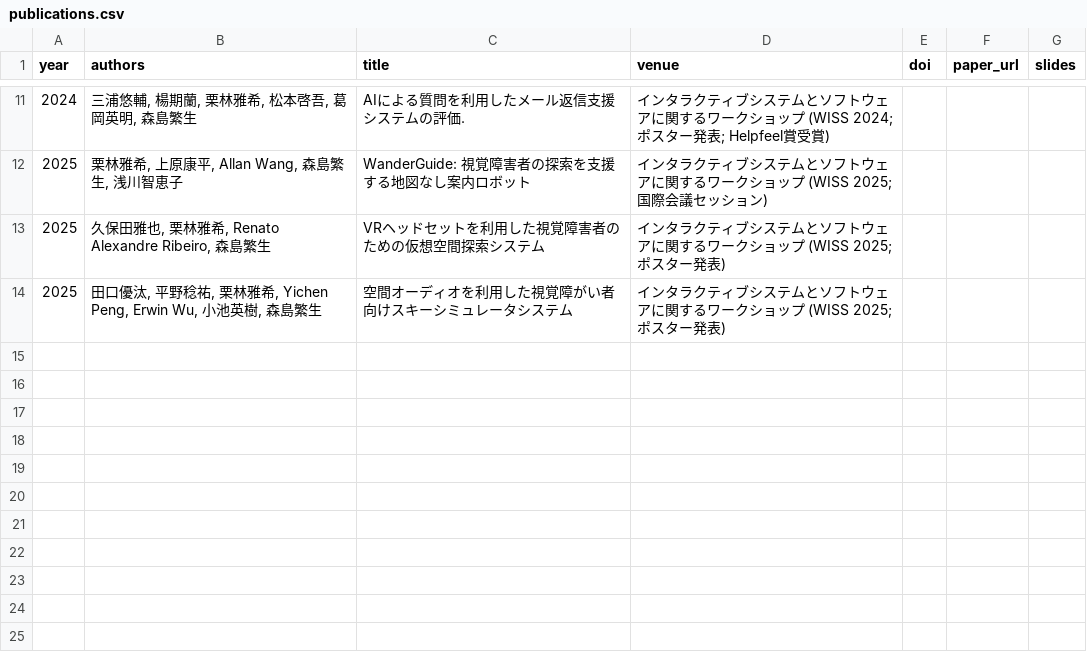
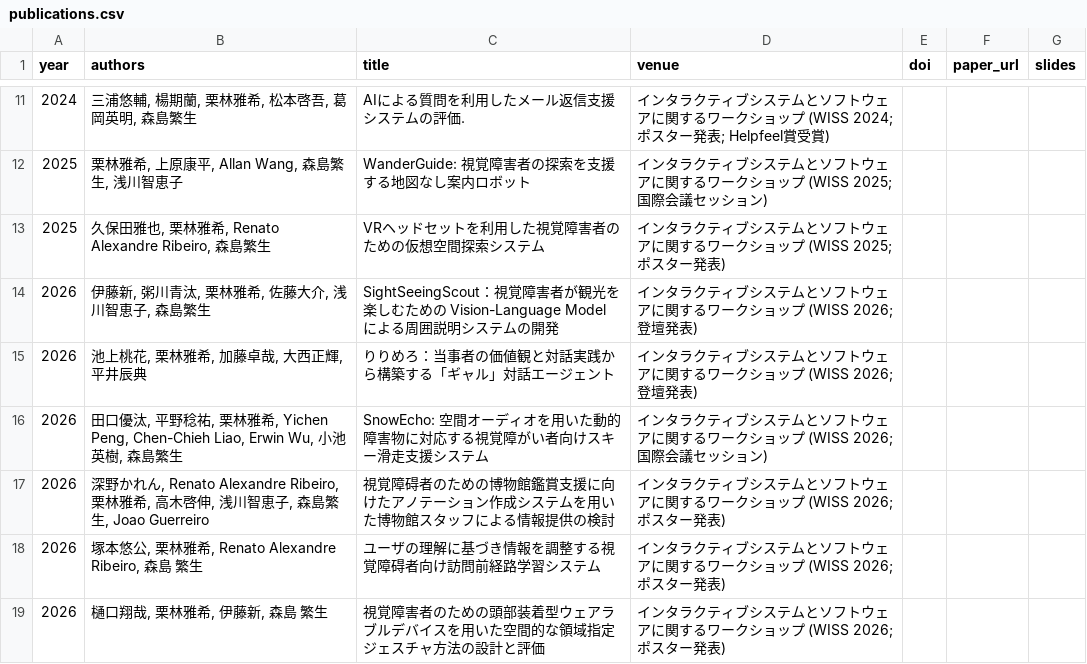
Before and after one commit to chestnutforestlabo/website, a CSV file: data/jp/publications.csv, drawn as a sheet; only a part is shown, gaps mark what is left out.

```diff
--- a/data/jp/publications.csv
+++ b/data/jp/publications.csv
@@ -13,2 +13,7 @@ year,authors,title,venue,doi,paper_url,slides
 2025,"久保田雅也, 栗林雅希, Renato Alexandre Ribeiro, 森島繁生","VRヘッドセットを利用した視覚障害者のための仮想空間探索システム","インタラクティブシステムとソフトウェアに関するワークショップ (WISS 2025; ポスター発表)",,,
-2025,"田口優汰, 平野稔祐, 栗林雅希, Yichen Peng, Erwin Wu, 小池英樹, 森島繁生","空間オーディオを利用した視覚障がい者向けスキーシミュレータシステム","インタラクティブシステムとソフトウェアに関するワークショップ (WISS 2025; ポスター発表)",,,
+2026,"伊藤新, 粥川青汰, 栗林雅希, 佐藤大介, 浅川智恵子, 森島繁生","SightSeeingScout：視覚障害者が観光を楽しむための Vision-Language Model による周囲説明システムの開発","インタラクティブシステムとソフトウェアに関するワークショップ (WISS 2026; 登壇発表)",,,
+2026,"池上桃花, 栗林雅希, 加藤卓哉, 大西正輝, 平井辰典","りりめろ：当事者の価値観と対話実践から構築する「ギャル」対話エージェント","インタラクティブシステムとソフトウェアに関するワークショップ (WISS 2026; 登壇発表)",,,
+2026,"田口優汰, 平野稔祐, 栗林雅希, Yichen Peng, Chen-Chieh Liao, Erwin Wu, 小池英樹, 森島繁生","SnowEcho: 空間オーディオを用いた動的障害物に対応する視覚障がい者向けスキー滑走支援システム","インタラクティブシステムとソフトウェアに関するワークショップ (WISS 2026; 国際会議セッション)",,,
+2026,"深野かれん, Renato Alexandre Ribeiro, 栗林雅希, 高木啓伸, 浅川智恵子, 森島繁生, Joao Guerreiro","視覚障碍者のための博物館鑑賞支援に向けたアノテーション作成システムを用いた博物館スタッフによる情報提供の検討","インタラクティブシステムとソフトウェアに関するワークショップ (WISS 2026; ポスター発表)",,,
+2026,"塚本悠公, 栗林雅希, Renato Alexandre Ribeiro, 森島 繁生","ユーザの理解に基づき情報を調整する視覚障碍者向け訪問前経路学習システム","インタラクティブシステムとソフトウェアに関するワークショップ (WISS 2026; ポスター発表)",,,
+2026,"樋口翔哉, 栗林雅希, 伊藤新, 森島 繁生","視覚障害者のための頭部装着型ウェアラブルデバイスを用いた空間的な領域指定ジェスチャ方法の設計と評価","インタラクティブシステムとソフトウェアに関するワークショップ (WISS 2026; ポスター発表)",,,
```
Also changed, not shown: 2 other files.
